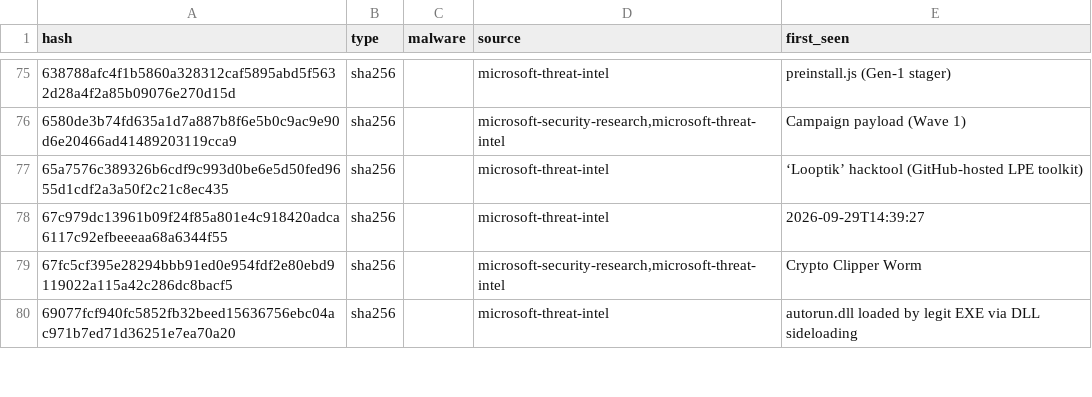
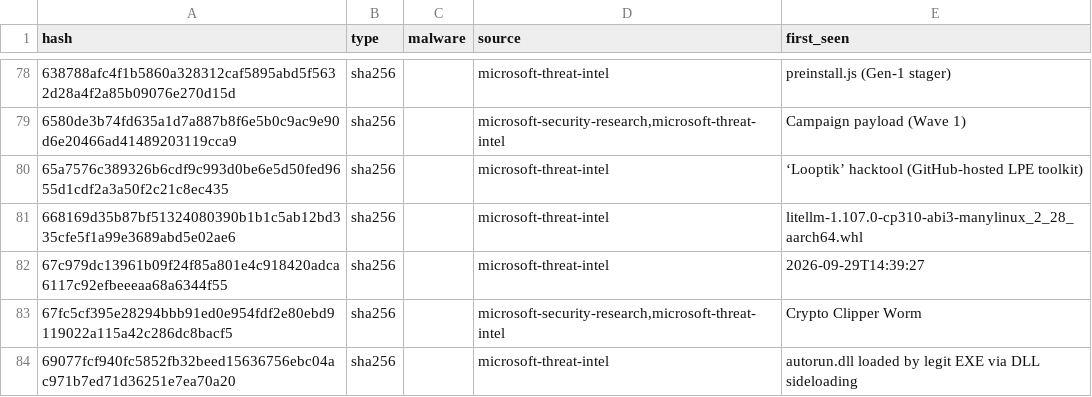
Before and after one commit to Timmy-Security/Opencir-Threat-Intelligence-IOCs, a CSV file: consolidated/malicious_hashes.csv, drawn as a sheet; only a part is shown, gaps mark what is left out; the diff covers the shown part only; the diff names each change by its address in the sheet, - before the commit and + after, or states it on an @@ line.

```diff
--- a/consolidated/malicious_hashes.csv
+++ b/consolidated/malicious_hashes.csv
+row 81: 668169d35b87bf51324080390b1b1c5ab12bd335cfe5f1a99e3689abd5e02ae6 | sha256 |  | microsoft-threat-intel | litellm-1.107.0-cp310-abi3-manylinux_2_28_aarch64.whl
```
Also changed, not shown: 15 added rows, 12 removed rows and 4 edited cells elsewhere in this file, 9 other files.
